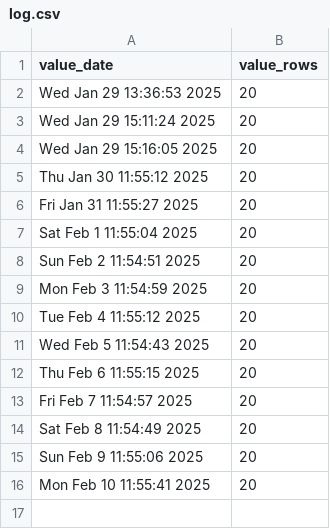
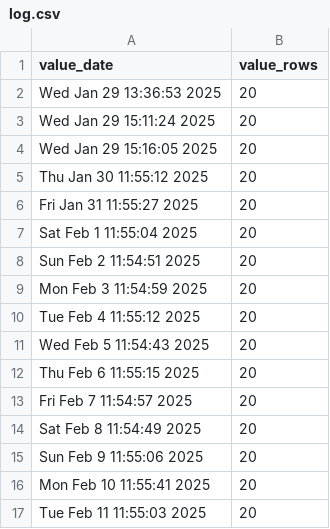
Before and after one commit to p0bs/PL-scan, a CSV file: log.csv, drawn as a sheet.

```diff
--- a/log.csv
+++ b/log.csv
@@ -16 +16,2 @@
 "Mon Feb 10 11:55:41 2025",20
+"Tue Feb 11 11:55:03 2025",20
```
